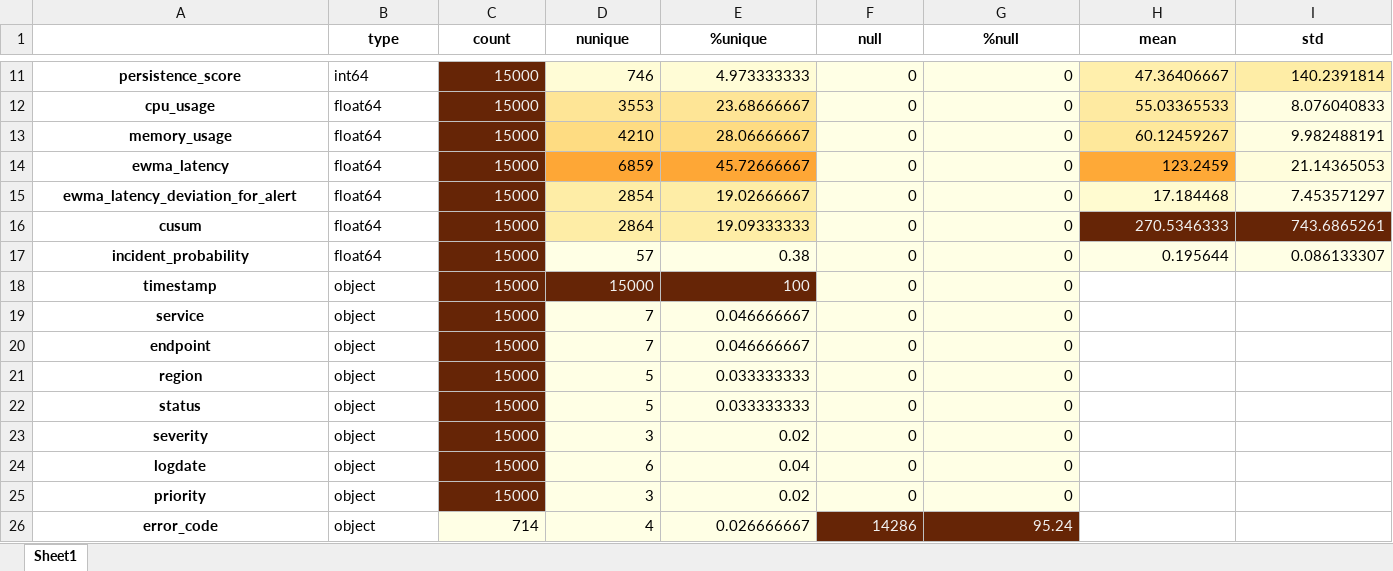
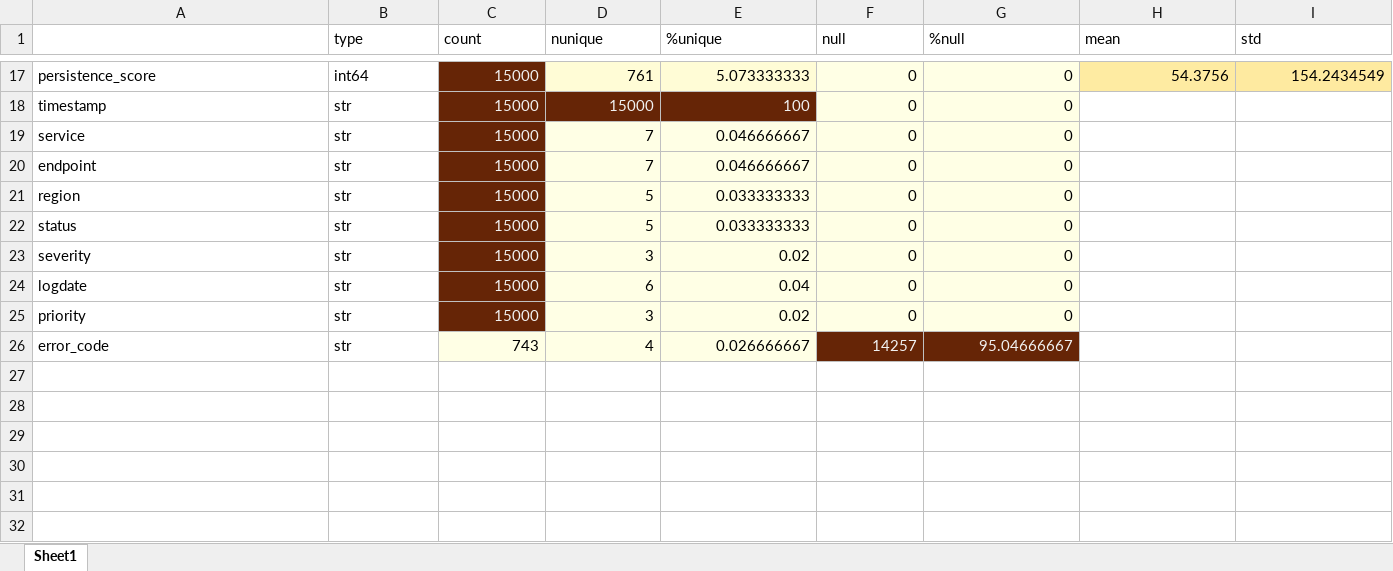
Before and after one commit to shubhiv02-learner/banking-log-anomaly-detection, an Excel workbook: outputs/Sentinel_preprocess.xlsx, sheet Sheet1, drawn as a sheet; only a part is shown, gaps mark what is left out; values as stored, in another font and other column widths than the file's, no borders; removed rows and columns are numbered as before the commit, all else as after; rows hold the shown columns only; the diff covers the shown part only; the diff names each change by its address in the sheet, - before the commit and + after, or states it on an @@ line.

```diff
--- a/outputs/Sentinel_preprocess.xlsx (sheet Sheet1)
+++ b/outputs/Sentinel_preprocess.xlsx (sheet Sheet1)
@@ B1:I1 bold: on → off, alignment: center → left @@
@@ A17 bold: on → off, alignment: center → left @@
-D17 (nunique): 746
+D17 (nunique): 761
-E17 (%unique): 4.973333333
+E17 (%unique): 5.073333333
-H17 (mean): 47.36406667
+H17 (mean): 54.3756
-I17 (std): 140.2391814
+I17 (std): 154.2434549
-row 12: cpu_usage | float64 | 15000 | 3553 | 23.68666667 | 0 | 0 | 55.03365533 | 8.076040833
-row 13: memory_usage | float64 | 15000 | 4210 | 28.06666667 | 0 | 0 | 60.12459267 | 9.982488191
-row 14: ewma_latency | float64 | 15000 | 6859 | 45.72666667 | 0 | 0 | 123.2459 | 21.14365053
-row 15: ewma_latency_deviation_for_alert | float64 | 15000 | 2854 | 19.02666667 | 0 | 0 | 17.184468 | 7.453571297
-row 16: cusum | float64 | 15000 | 2864 | 19.09333333 | 0 | 0 | 270.5346333 | 743.6865261
-row 17: incident_probability | float64 | 15000 | 57 | 0.38 | 0 | 0 | 0.195644 | 0.086133307
@@ A18:A26 bold: on → off, alignment: center → left @@
-B18:B26 (type): object
+B18:B26 (type): str
-C26 (count): 714
+C26 (count): 743
-F26 (null): 14286
+F26 (null): 14257
-G26 (%null): 95.24
+G26 (%null): 95.04666667
```
Also changed, not shown: 6 added rows, 23 edited cells and cell formats elsewhere in this sheet, 24 other files.
